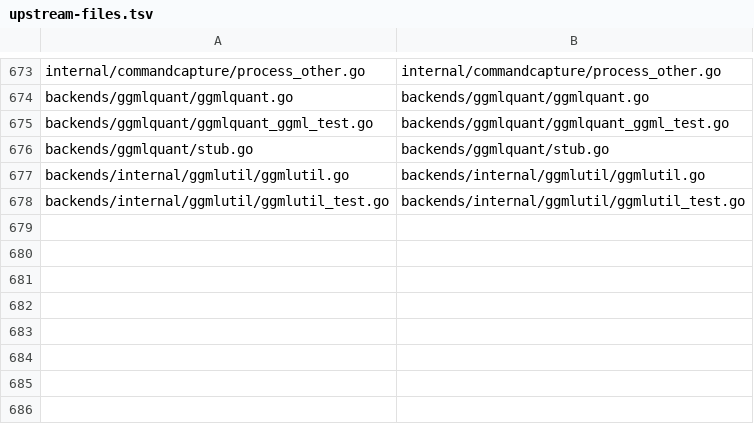
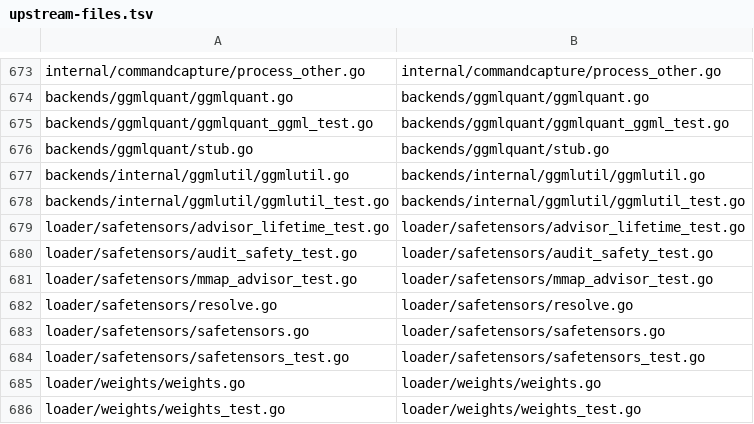
Before and after one commit to rcarmo/go-system-one, a TSV file: scripts/upstream-files.tsv, drawn as a sheet; only a part is shown, gaps mark what is left out.

Commit message:
loader: internalize safetensors and weight discovery
Move mmap-backed safetensors loading and weight-file resolution into go-system-one with all upstream tests. Retained model packages now consume the local loader and local memory/half foundations.

```diff
--- a/scripts/upstream-files.tsv
+++ b/scripts/upstream-files.tsv
@@ -678 +678,9 @@ backends/internal/ggmlutil/ggmlutil.go	backends/internal/ggmlutil/ggmlutil.go
 backends/internal/ggmlutil/ggmlutil_test.go	backends/internal/ggmlutil/ggmlutil_test.go
+loader/safetensors/advisor_lifetime_test.go	loader/safetensors/advisor_lifetime_test.go
+loader/safetensors/audit_safety_test.go	loader/safetensors/audit_safety_test.go
+loader/safetensors/mmap_advisor_test.go	loader/safetensors/mmap_advisor_test.go
+loader/safetensors/resolve.go	loader/safetensors/resolve.go
+loader/safetensors/safetensors.go	loader/safetensors/safetensors.go
+loader/safetensors/safetensors_test.go	loader/safetensors/safetensors_test.go
+loader/weights/weights.go	loader/weights/weights.go
+loader/weights/weights_test.go	loader/weights/weights_test.go
```
Also changed, not shown: scripts/local-packages.tsv, 12 other files.
